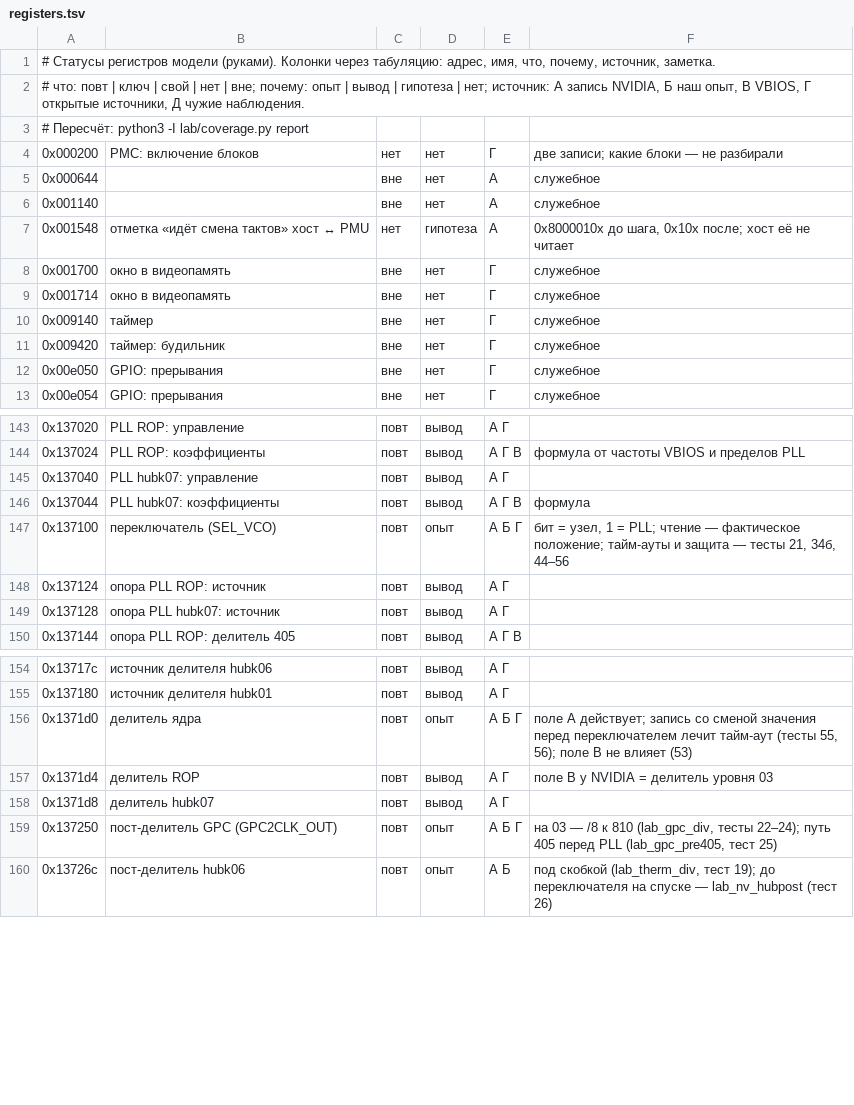
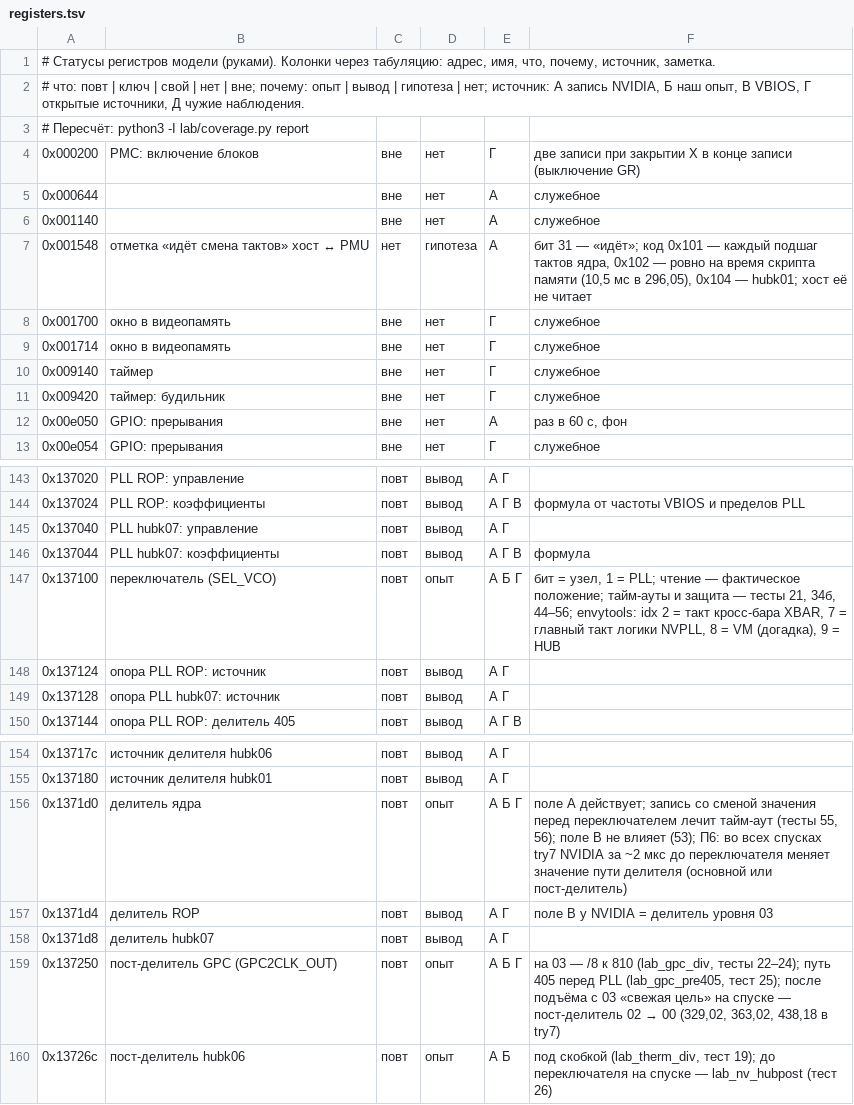
Before and after one commit to xnderv/nouveau-fix, a TSV file: docs/model/registers.tsv, drawn as a sheet; only a part is shown, gaps mark what is left out; the diff covers the shown part only.

```diff
--- a/docs/model/registers.tsv
+++ b/docs/model/registers.tsv
@@ -3,6 +3,6 @@
 # Пересчёт: python3 -I lab/coverage.py report
-0x000200	PMC: включение блоков	нет	нет	Г	две записи; какие блоки — не разбирали
+0x000200	PMC: включение блоков	вне	нет	Г	две записи при закрытии X в конце записи (выключение GR)
 0x000644		вне	нет	А	служебное
 0x001140		вне	нет	А	служебное
-0x001548	отметка «идёт смена тактов» хост ↔ PMU	нет	гипотеза	А	0x8000010x до шага, 0x10x после; хост её не читает
+0x001548	отметка «идёт смена тактов» хост ↔ PMU	нет	гипотеза	А	бит 31 — «идёт»; код 0x101 — каждый подшаг тактов ядра, 0x102 — ровно на время скрипта памяти (10,5 мс в 296,05), 0x104 — hubk01; хост её не читает
 0x001700	окно в видеопамять	вне	нет	Г	служебное
@@ -11,3 +11,3 @@
 0x009420	таймер: будильник	вне	нет	Г	служебное
-0x00e050	GPIO: прерывания	вне	нет	Г	служебное
+0x00e050	GPIO: прерывания	вне	нет	А	раз в 60 с, фон
 0x00e054	GPIO: прерывания	вне	нет	Г	служебное
@@ -146,3 +146,3 @@
 0x137044	PLL hubk07: коэффициенты	повт	вывод	А Г В	формула
-0x137100	переключатель (SEL_VCO)	повт	опыт	А Б Г	бит = узел, 1 = PLL; чтение — фактическое положение; тайм-ауты и защита — тесты 21, 34б, 44–56
+0x137100	переключатель (SEL_VCO)	повт	опыт	А Б Г	бит = узел, 1 = PLL; чтение — фактическое положение; тайм-ауты и защита — тесты 21, 34б, 44–56; envytools: idx 2 = такт кросс-бара XBAR, 7 = главный такт логики NVPLL, 8 = VM (догадка), 9 = HUB
 0x137124	опора PLL ROP: источник	повт	вывод	А Г	
@@ -155,6 +155,6 @@
 0x137180	источник делителя hubk01	повт	вывод	А Г	
-0x1371d0	делитель ядра	повт	опыт	А Б Г	поле A действует; запись со сменой значения перед переключателем лечит тайм-аут (тесты 55, 56); поле B не влияет (53)
+0x1371d0	делитель ядра	повт	опыт	А Б Г	поле A действует; запись со сменой значения перед переключателем лечит тайм-аут (тесты 55, 56); поле B не влияет (53); П6: во всех спусках try7 NVIDIA за ~2 мкс до переключателя меняет значение пути делителя (основной или пост-делитель)
 0x1371d4	делитель ROP	повт	вывод	А Г	поле B у NVIDIA = делитель уровня 03
 0x1371d8	делитель hubk07	повт	вывод	А Г	
-0x137250	пост-делитель GPC (GPC2CLK_OUT)	повт	опыт	А Б Г	на 03 — /8 к 810 (lab_gpc_div, тесты 22–24); путь 405 перед PLL (lab_gpc_pre405, тест 25)
+0x137250	пост-делитель GPC (GPC2CLK_OUT)	повт	опыт	А Б Г	на 03 — /8 к 810 (lab_gpc_div, тесты 22–24); путь 405 перед PLL (lab_gpc_pre405, тест 25); после подъёма с 03 «свежая цель» на спуске — пост-делитель 02 → 00 (329,02, 363,02, 438,18 в try7)
 0x13726c	пост-делитель hubk06	повт	опыт	А Б	под скобкой (lab_therm_div, тест 19); до переключателя на спуске — lab_nv_hubpost (тест 26)
```
Also changed, not shown: 60 edited cells elsewhere in this file, 5 other files.
